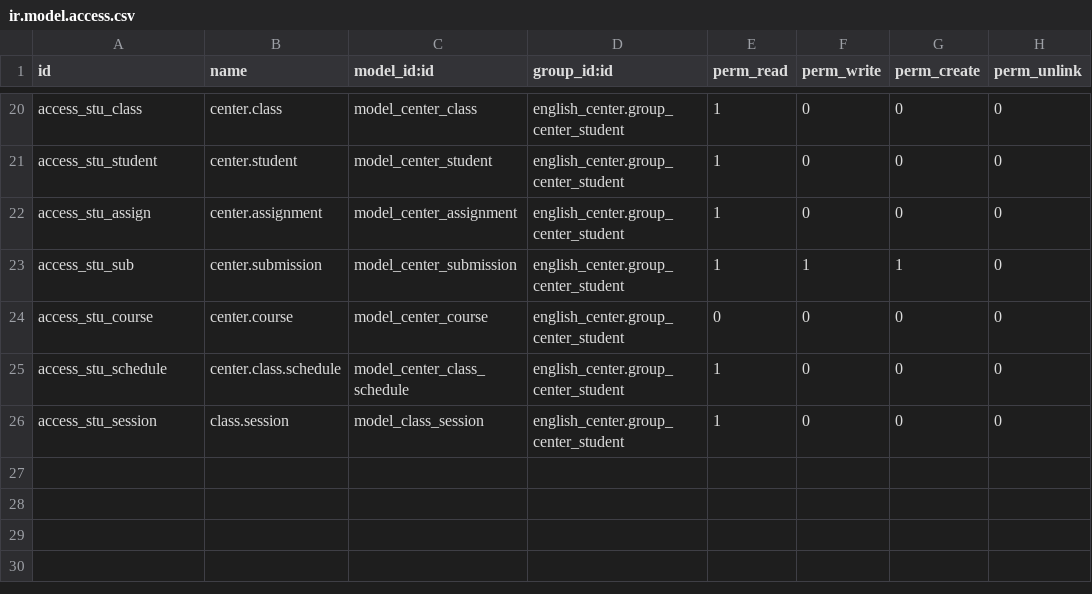
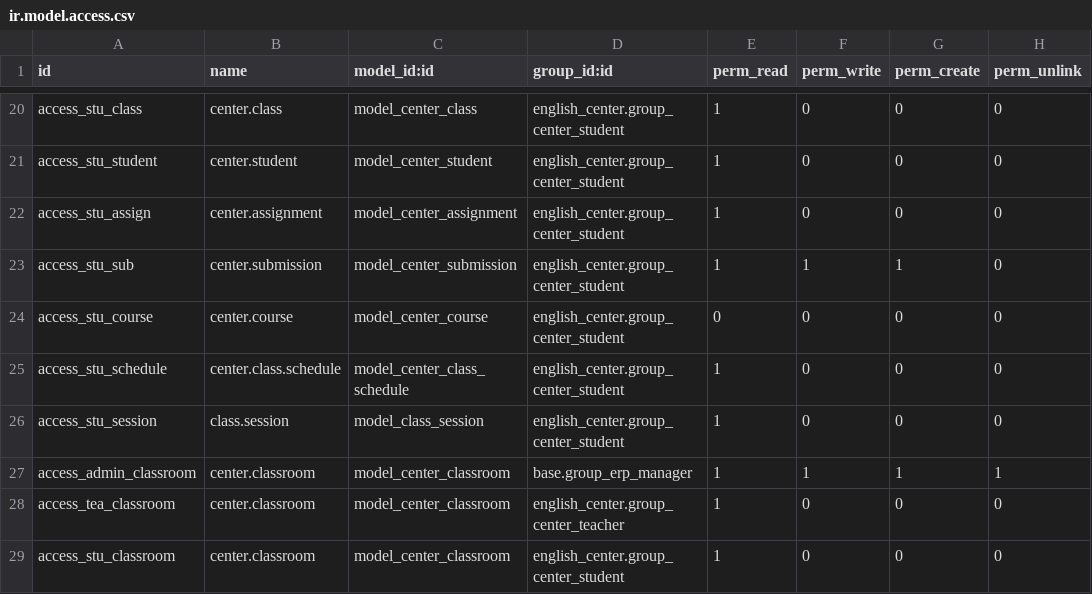
Before and after one commit to thunhabh/EnglishCenterManager, a CSV file: security/ir.model.access.csv, drawn as a sheet; only a part is shown, gaps mark what is left out.

Commit message:
add classroom, calendar view for classroom, admin, and filter students for classroom

```diff
--- a/security/ir.model.access.csv
+++ b/security/ir.model.access.csv
@@ -26 +26,4 @@ access_stu_schedule,center.class.schedule,model_center_class_schedule,english_ce
 access_stu_session,class.session,model_class_session,english_center.group_center_student,1,0,0,0
+access_admin_classroom,center.classroom,model_center_classroom,base.group_erp_manager,1,1,1,1
+access_tea_classroom,center.classroom,model_center_classroom,english_center.group_center_teacher,1,0,0,0
+access_stu_classroom,center.classroom,model_center_classroom,english_center.group_center_student,1,0,0,0
```
Also changed, not shown: 8 other files.
